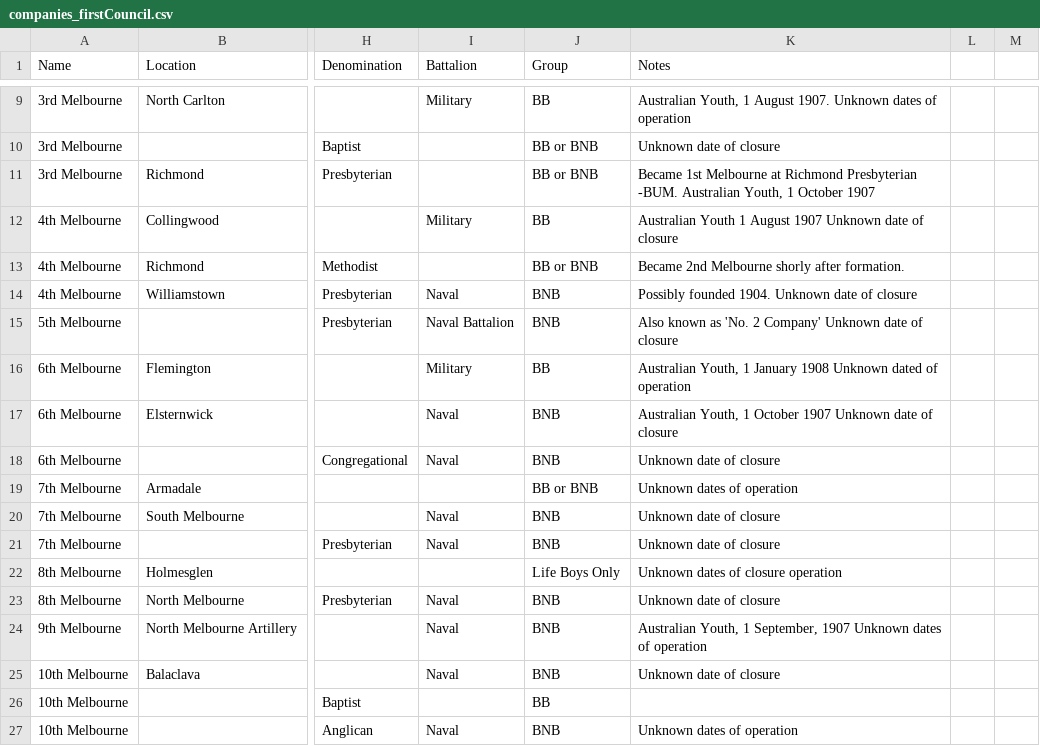
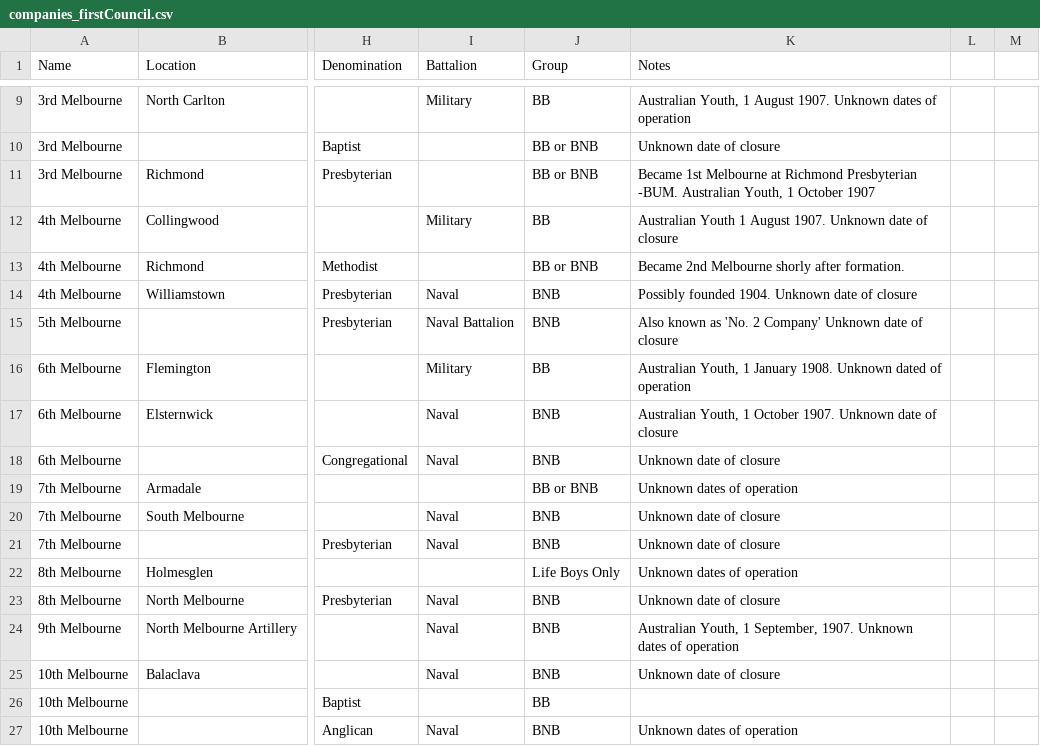
Before and after one commit to shivermetim/bbvdb-public-data, a CSV file: Companies/First Council/companies_firstCouncil.csv, drawn as a sheet; only a part is shown, gaps mark what is left out; the diff covers the shown part only; the diff names each change by its address in the sheet, - before the commit and + after, or states it on an @@ line.

Commit message:
Update companies_firstCouncil.csv

```diff
--- a/Companies/First Council/companies_firstCouncil.csv
+++ b/Companies/First Council/companies_firstCouncil.csv
-K12 (Notes): …1 August 1907 Unknown date…
+K12 (Notes): …1 August 1907. Unknown date…
-K16 (Notes): …1 January 1908 Unknown dated…
+K16 (Notes): …1 January 1908. Unknown dated…
-K17 (Notes): …1 October 1907 Unknown date…
+K17 (Notes): …1 October 1907. Unknown date…
-K22 (Notes): Unknown dates of closure operation
+K22 (Notes): Unknown dates of operation
-K24 (Notes): …1 September, 1907 Unknown dates…
+K24 (Notes): …1 September, 1907. Unknown dates…
```
Also changed, not shown: 1 removed row and 19 edited cells elsewhere in this file.
